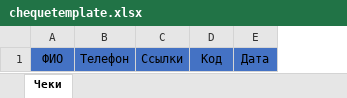
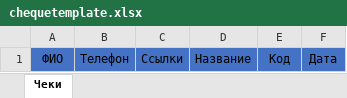
Before and after one commit to Nickolay1999/MPrating-win, an Excel workbook: excel/templates/chequetemplate.xlsx, sheet Чеки, drawn as a sheet; values as stored, in another font and other column widths than the file's, no borders; the diff names each change by its address in the sheet, - before the commit and + after, or states it on an @@ line.

Commit message:
hotfix

```diff
--- a/excel/templates/chequetemplate.xlsx (sheet Чеки)
+++ b/excel/templates/chequetemplate.xlsx (sheet Чеки)
+column D, row 1: Название
```
